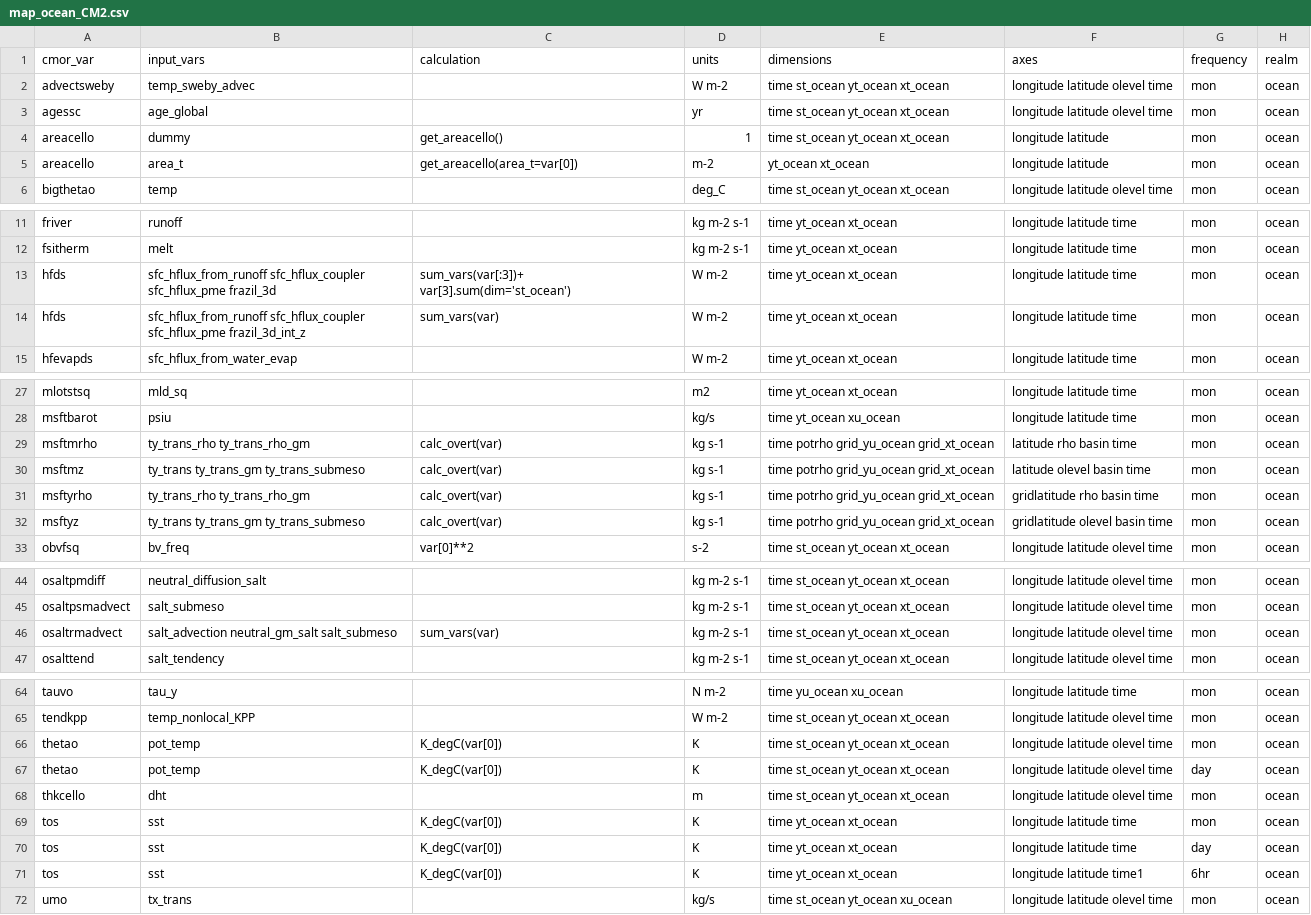
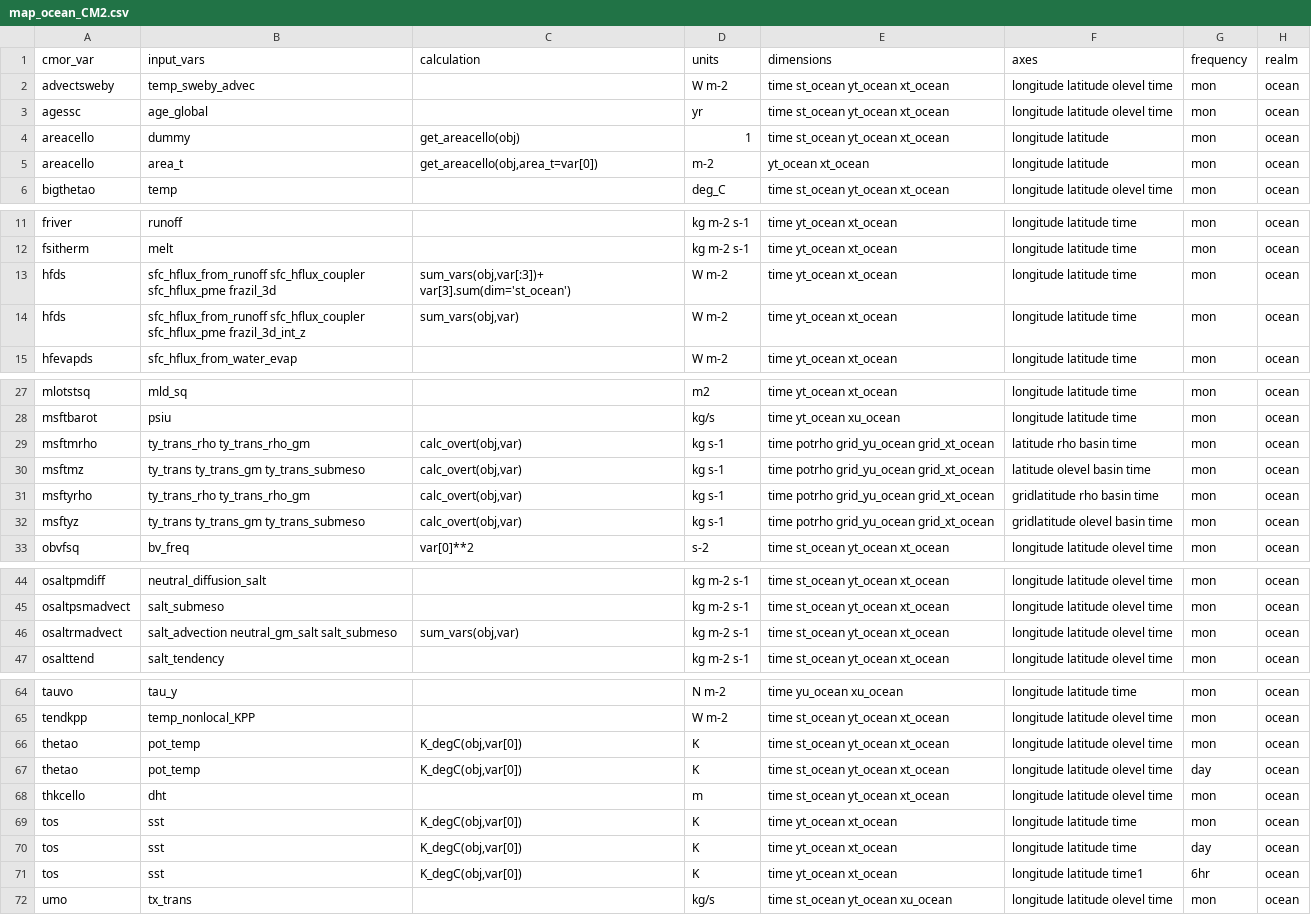
Before and after one commit to paolap/ACCESS-MOPPeR, a CSV file: mappings/map_ocean_CM2.csv, drawn as a sheet; only a part is shown, gaps mark what is left out; the diff covers the shown part only; the diff names each change by its address in the sheet, - before the commit and + after, or states it on an @@ line.

```diff
--- a/mappings/map_ocean_CM2.csv
+++ b/mappings/map_ocean_CM2.csv
-C4 (calculation): get_areacello()
+C4 (calculation): get_areacello(obj)
-C5 (calculation): get_areacello(area_t=var[0])
+C5 (calculation): get_areacello(obj,area_t=var[0])
-C13 (calculation): sum_vars(var[:3])+ var[3].sum(dim='st_ocean')
+C13 (calculation): sum_vars(obj,var[:3])+ var[3].sum(dim='st_ocean')
-C14 (calculation): sum_vars(var)
+C14 (calculation): sum_vars(obj,var)
-C29:C32 (calculation): calc_overt(var)
+C29:C32 (calculation): calc_overt(obj,var)
-C46 (calculation): sum_vars(var)
+C46 (calculation): sum_vars(obj,var)
-C66:C67 (calculation): K_degC(var[0])
+C66:C67 (calculation): K_degC(obj,var[0])
-C69:C71 (calculation): K_degC(var[0])
+C69:C71 (calculation): K_degC(obj,var[0])
```
Also changed, not shown: 3 edited cells elsewhere in this file, mappings/map_aerosol_CM2.csv, mappings/map_land_CM2.csv, 20 other files.
